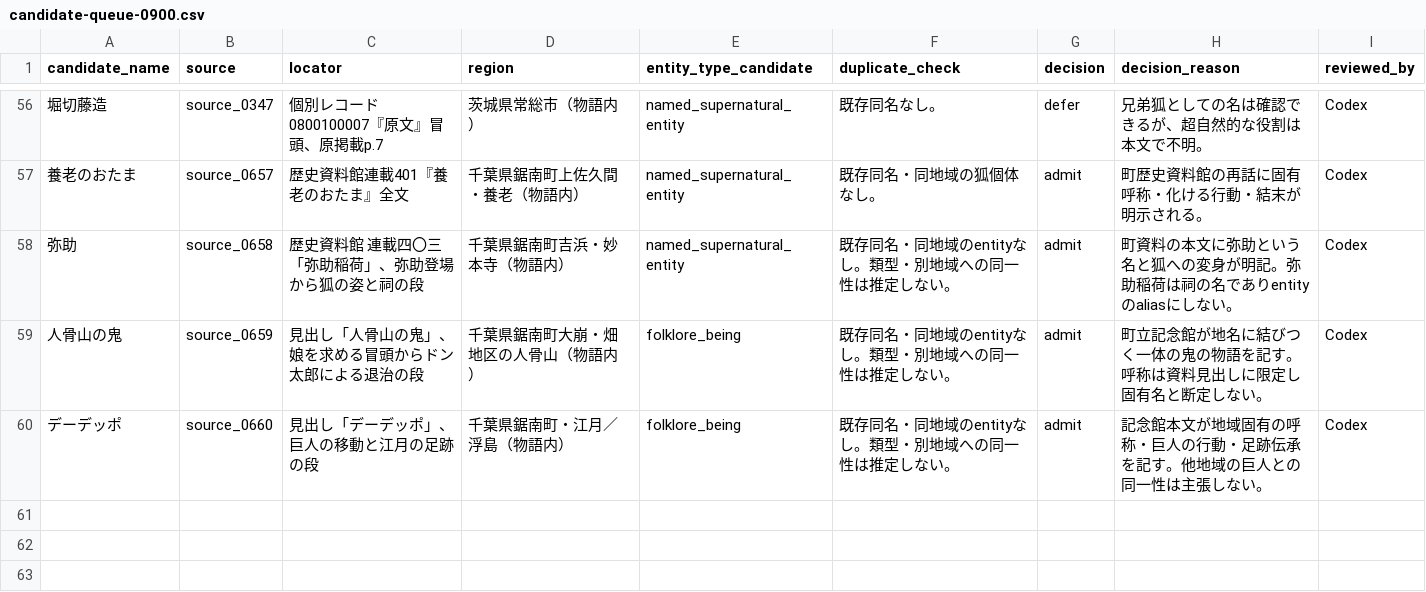
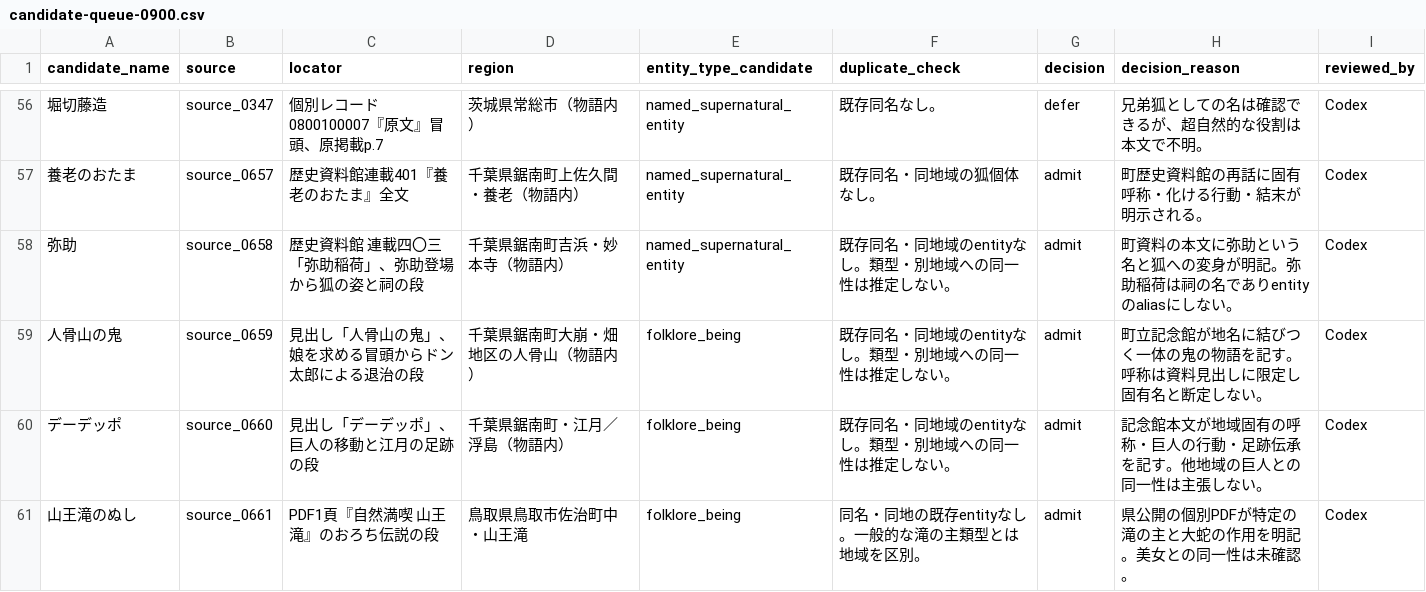
Before and after one commit to Anko-romochi/japan-yokai-index, a CSV file: research/long-run-1000/candidate-queue-0900.csv, drawn as a sheet; only a part is shown, gaps mark what is left out.

```diff
--- a/research/long-run-1000/candidate-queue-0900.csv
+++ b/research/long-run-1000/candidate-queue-0900.csv
@@ -60 +60,2 @@ candidate_name,source,locator,region,entity_type_candidate,duplicate_check,decis
 デーデッポ,source_0660,見出し「デーデッポ」、巨人の移動と江月の足跡の段,千葉県鋸南町・江月／浮島（物語内）,folklore_being,既存同名・同地域のentityなし。類型・別地域への同一性は推定しない。,admit,記念館本文が地域固有の呼称・巨人の行動・足跡伝承を記す。他地域の巨人との同一性は主張しない。,Codex
+山王滝のぬし,source_0661,PDF1頁『自然満喫 山王滝』のおろち伝説の段,鳥取県鳥取市佐治町中・山王滝,folklore_being,同名・同地の既存entityなし。一般的な滝の主類型とは地域を区別。,admit,県公開の個別PDFが特定の滝の主と大蛇の作用を明記。美女との同一性は未確認。,Codex
```
Also changed, not shown: 3 other files.
